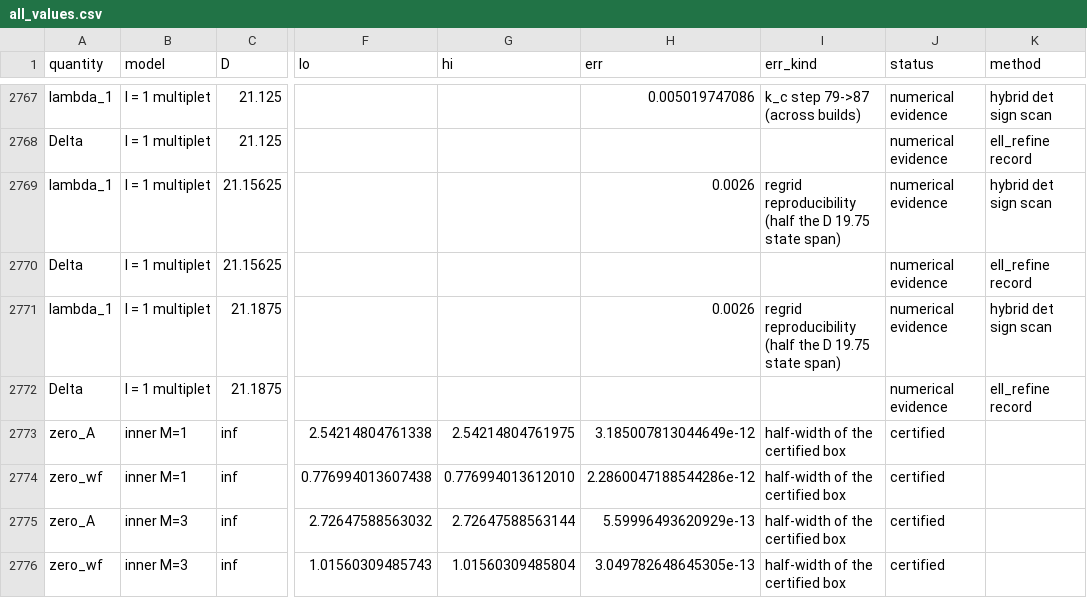
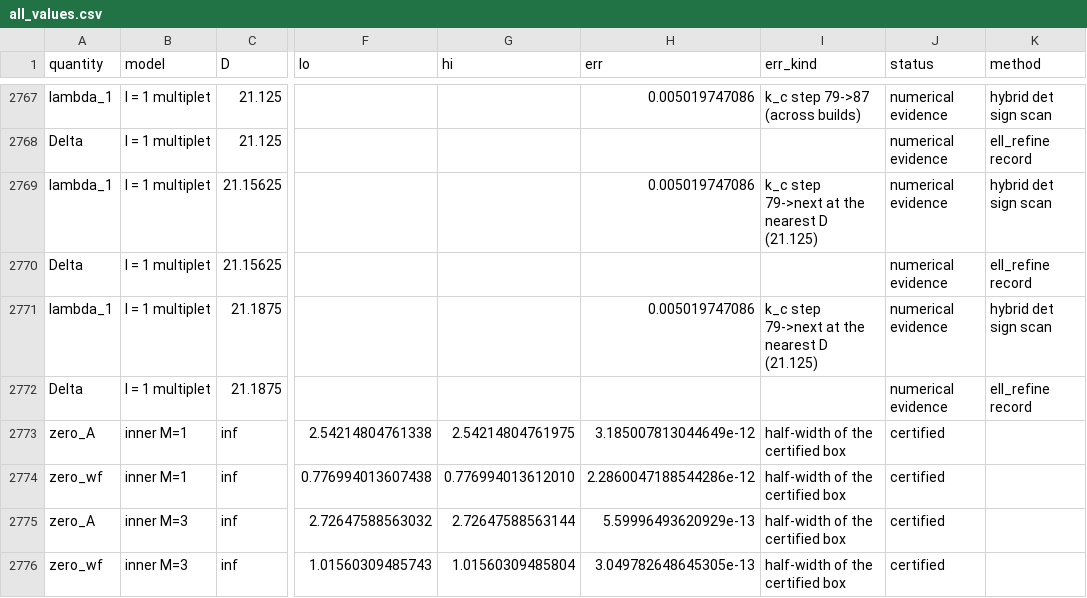
Before and after one commit to nmoinvaz/choptuik-large-d, a CSV file: all_values.csv, drawn as a sheet; only a part is shown, gaps mark what is left out; the diff names each change by its address in the sheet, - before the commit and + after, or states it on an @@ line.

Commit message:
ell1_roots: a row without its next k_c takes the k_c step measured at the nearest D within 0.1
Past D 21 the k_c 79 -> 87 step grows (0.0050 at D 21.125), so the k_c 79-only rows at D 21.15625 and 21.1875
quoted only the regrid floor; they now quote that step (raw ee78db17).

```diff
--- a/all_values.csv
+++ b/all_values.csv
-H2769 (err): 0.0026
+H2769 (err): 0.005019747086
-I2769 (err_kind): regrid reproducibility (half the D 19.75 state span)
+I2769 (err_kind): k_c step 79->next at the nearest D (21.125)
-H2771 (err): 0.0026
+H2771 (err): 0.005019747086
-I2771 (err_kind): regrid reproducibility (half the D 19.75 state span)
+I2771 (err_kind): k_c step 79->next at the nearest D (21.125)
```
Also changed, not shown: matter/ell1_best.csv, 1 other file.
